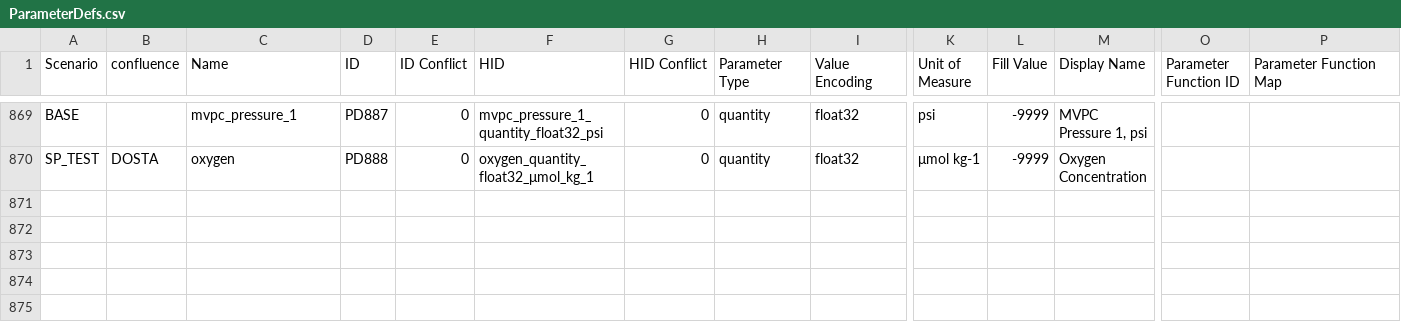
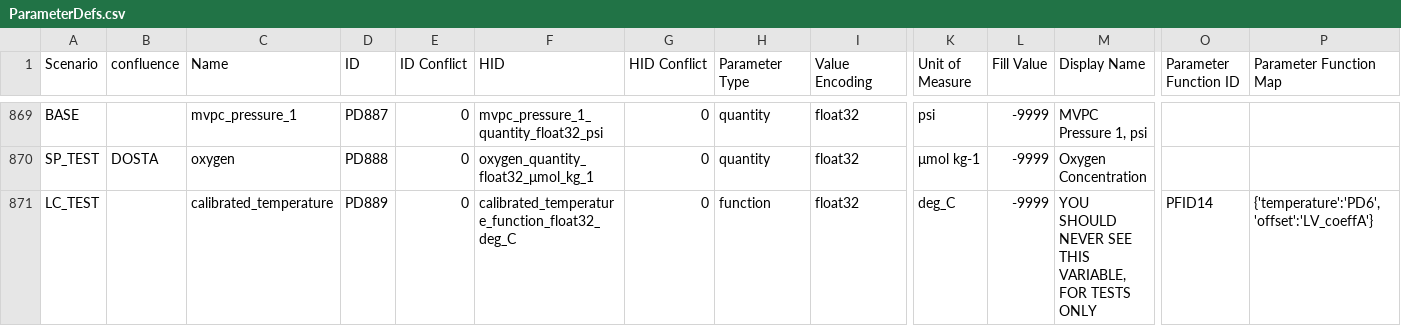
Before and after one commit to ooici/ion-definitions, a CSV file: res/preload/r2_ioc/ParameterDefs.csv, drawn as a sheet; only a part is shown, gaps mark what is left out; rows hold the shown columns only; the diff names each change by its address in the sheet, - before the commit and + after, or states it on an @@ line.

Commit message:
Updates parameters

```diff
--- a/res/preload/r2_ioc/ParameterDefs.csv
+++ b/res/preload/r2_ioc/ParameterDefs.csv
+row 871: LC_TEST |  | calibrated_temperature | PD889 | 0 | calibrated_temperature_function_float32_deg_C | 0 | function | float32 | deg_C | -9999 | YOU SHOULD NEVER SEE THIS VARIABLE, FOR TESTS ONLY | PFID14 | {'temperature':'PD6','offset':'LV_coeffA'}
```
Also changed, not shown: res/preload/r2_ioc/ParameterDictionary.csv, res/preload/r2_ioc/ParameterFunctions.csv.
